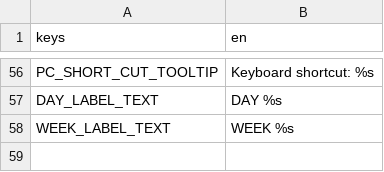
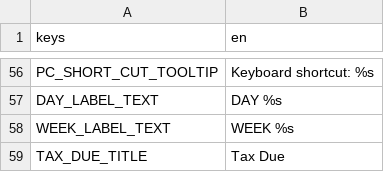
Before and after one commit to cyanglaz/garden, a CSV file: resources/localization/localization.csv, drawn as a sheet; only a part is shown, gaps mark what is left out.

```diff
--- a/resources/localization/localization.csv
+++ b/resources/localization/localization.csv
@@ -58 +58,2 @@ DAY_LABEL_TEXT, "DAY %s"
 WEEK_LABEL_TEXT, "WEEK %s"
+TAX_DUE_TITLE, "Tax Due"
```
Also changed, not shown: 19 other files.
